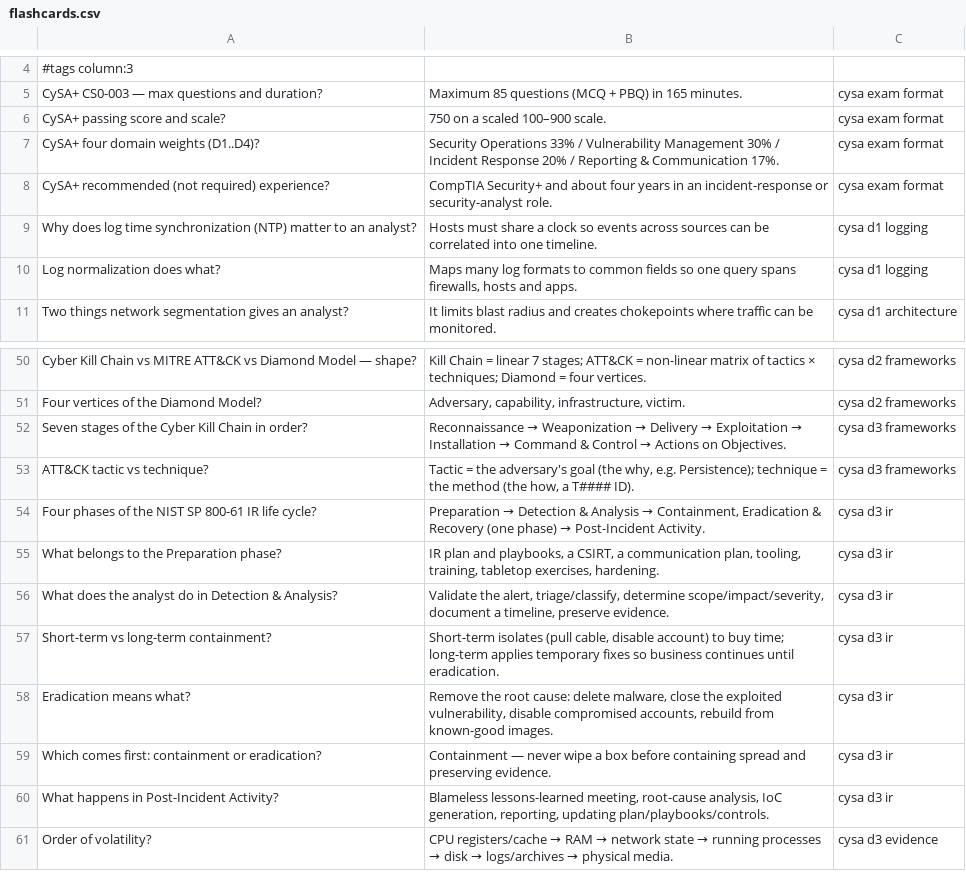
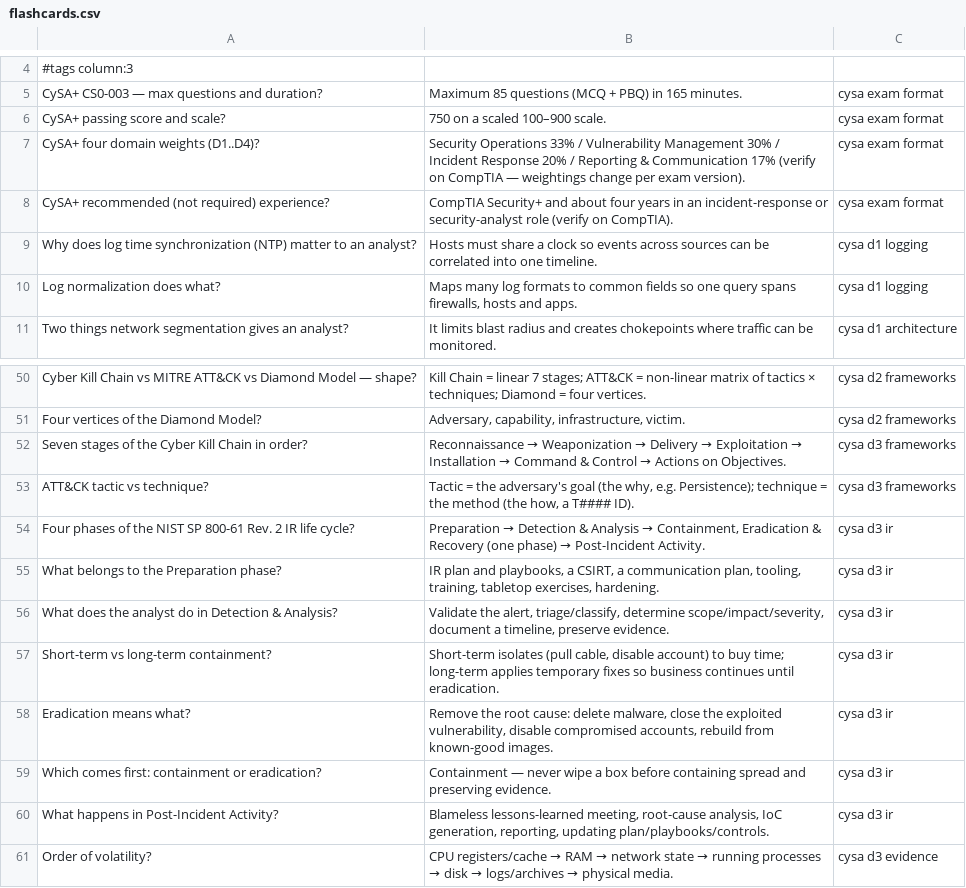
Before and after one commit to morandeirachema/CyberCerts, a CSV file: certs/cysa-plus/exam-prep/flashcards.csv, drawn as a sheet; only a part is shown, gaps mark what is left out.

Commit message:
Review pass: verify the generated mocks and flashcard decks against the hub pages
- Security+ mock: PBQ 3 premise (no implicit deny); PBQ 4 row 8 replaced
  with a compensating-control item
- CySA+ mock: PBQ 1 scenario made determinate; PBQ 2 rubric accepts the
  arguable swap; PBQ 4 actions shuffled so the mapping is not guessable
- PenTest+ mock: Q47 scoped to CVSS v3.x; Q59 retagged to Domain 5;
  PBQ 1 output columns aligned
- Flashcards: verify caveats on exam-format cards; NIST SP 800-61 Rev. 2
- Domain 2 pages no longer claim to be the largest domain; PenTest+
  cheat sheet scoring row matches the overview

```diff
--- a/certs/cysa-plus/exam-prep/flashcards.csv
+++ b/certs/cysa-plus/exam-prep/flashcards.csv
@@ -6,4 +6,4 @@
 "CySA+ passing score and scale?","750 on a scaled 100–900 scale.","cysa exam format"
-"CySA+ four domain weights (D1..D4)?","Security Operations 33% / Vulnerability Management 30% / Incident Response 20% / Reporting & Communication 17%.","cysa exam format"
-"CySA+ recommended (not required) experience?","CompTIA Security+ and about four years in an incident-response or security-analyst role.","cysa exam format"
+"CySA+ four domain weights (D1..D4)?","Security Operations 33% / Vulnerability Management 30% / Incident Response 20% / Reporting & Communication 17% (verify on CompTIA — weightings change per exam version).","cysa exam format"
+"CySA+ recommended (not required) experience?","CompTIA Security+ and about four years in an incident-response or security-analyst role (verify on CompTIA).","cysa exam format"
 "Why does log time synchronization (NTP) matter to an analyst?","Hosts must share a clock so events across sources can be correlated into one timeline.","cysa d1 logging"
@@ -53,3 +53,3 @@
 "ATT&CK tactic vs technique?","Tactic = the adversary's goal (the why, e.g. Persistence); technique = the method (the how, a T#### ID).","cysa d3 frameworks"
-"Four phases of the NIST SP 800-61 IR life cycle?","Preparation → Detection & Analysis → Containment, Eradication & Recovery (one phase) → Post-Incident Activity.","cysa d3 ir"
+"Four phases of the NIST SP 800-61 Rev. 2 IR life cycle?","Preparation → Detection & Analysis → Containment, Eradication & Recovery (one phase) → Post-Incident Activity.","cysa d3 ir"
 "What belongs to the Preparation phase?","IR plan and playbooks, a CSIRT, a communication plan, tooling, training, tabletop exercises, hardening.","cysa d3 ir"
```
Also changed, not shown: certs/oscp/exam-prep/flashcards.csv, certs/pentest-plus/exam-prep/flashcards.csv, 10 other files.
